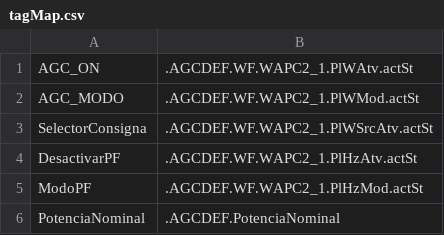
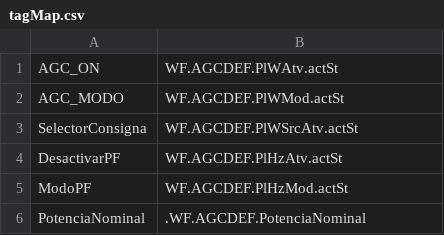
Before and after one commit to cheunste/OpcXmlConverter, a CSV file: OpcXmlConverter/tagMap.csv, drawn as a sheet.

```diff
--- a/OpcXmlConverter/tagMap.csv
+++ b/OpcXmlConverter/tagMap.csv
@@ -1,6 +1,6 @@
-AGC_ON,.AGCDEF.WF.WAPC2_1.PlWAtv.actSt
-AGC_MODO,.AGCDEF.WF.WAPC2_1.PlWMod.actSt
-SelectorConsigna,.AGCDEF.WF.WAPC2_1.PlWSrcAtv.actSt
-DesactivarPF,.AGCDEF.WF.WAPC2_1.PlHzAtv.actSt
-ModoPF,.AGCDEF.WF.WAPC2_1.PlHzMod.actSt
-PotenciaNominal,.AGCDEF.PotenciaNominal
+AGC_ON,WF.AGCDEF.PlWAtv.actSt
+AGC_MODO,WF.AGCDEF.PlWMod.actSt
+SelectorConsigna,WF.AGCDEF.PlWSrcAtv.actSt
+DesactivarPF,WF.AGCDEF.PlHzAtv.actSt
+ModoPF,WF.AGCDEF.PlHzMod.actSt
+PotenciaNominal,.WF.AGCDEF.PotenciaNominal
```
Also changed, not shown: 4 other files.
